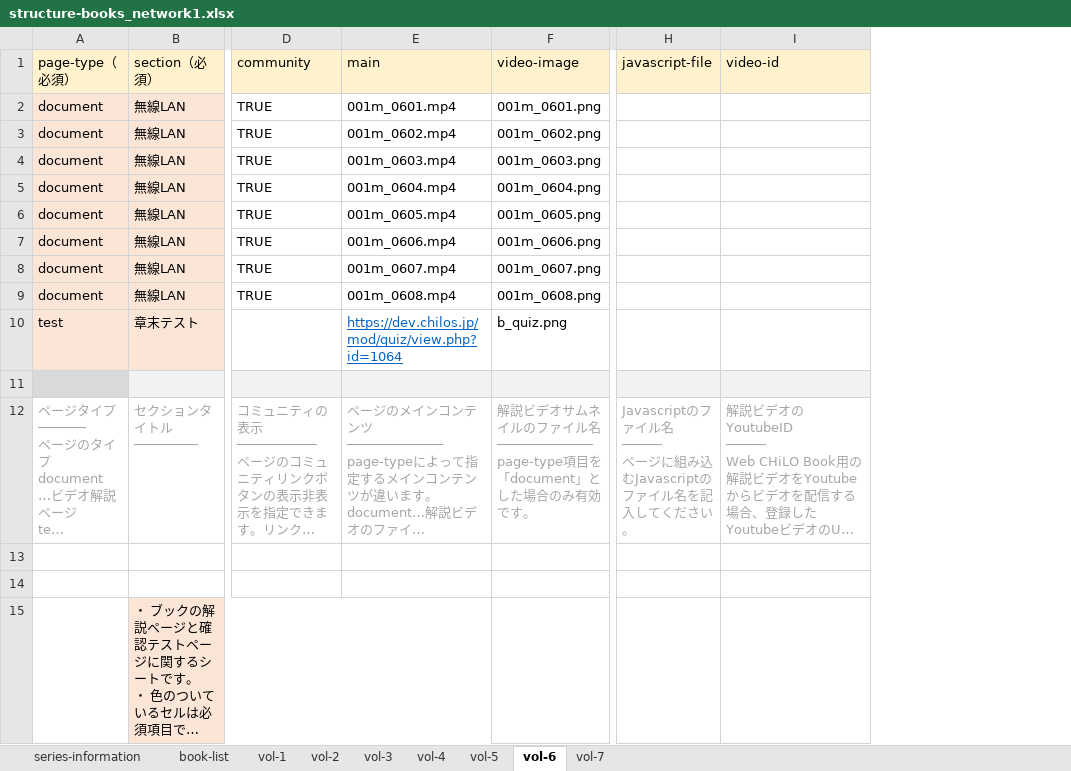
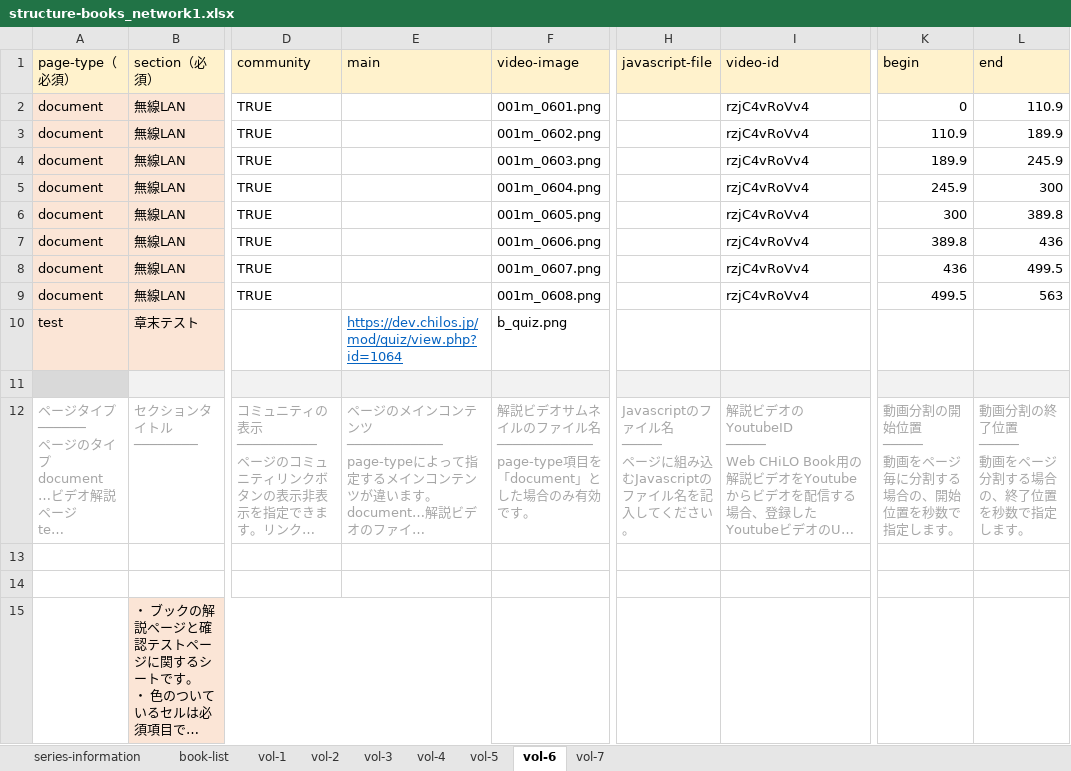
Before and after one commit to cccties/chilo001, an Excel workbook: structure-books_network1.xlsx, sheet vol-6, drawn as a sheet; only a part is shown, gaps mark what is left out; long unchanged cells end in …; values as stored, in another font and other column widths than the file's, no borders; ↵ is a line break in a cell; the diff names each change by its address in the sheet, - before the commit and + after, or states it on an @@ line.

```diff
--- a/structure-books_network1.xlsx (sheet vol-6)
+++ b/structure-books_network1.xlsx (sheet vol-6)
+column K (begin), rows 2-12: 0 | 110.9 | 189.9 | 245.9 | 300 | 389.8 | 436 | 499.5 |  |  | 動画分割の開始位置 ↵ ───── ↵ 動画をページ毎に分割する場合の、開始位置を秒数で指定します。
+column L (end), rows 2-12: 110.9 | 189.9 | 245.9 | 300 | 389.8 | 436 | 499.5 | 563 |  |  | 動画分割の終了位置 ↵ ───── ↵ 動画をページ分割する場合の、終了位置を秒数で指定します。
-E2 (main): 001m_0601.mp4
+E2 (main): (empty)
-I2:I9 (video-id): (empty)
+I2:I9 (video-id): rzjC4vRoVv4
-E3 (main): 001m_0602.mp4
+E3 (main): (empty)
-E4 (main): 001m_0603.mp4
+E4 (main): (empty)
-E5 (main): 001m_0604.mp4
+E5 (main): (empty)
-E6 (main): 001m_0605.mp4
+E6 (main): (empty)
-E7 (main): 001m_0606.mp4
+E7 (main): (empty)
-E8 (main): 001m_0607.mp4
+E8 (main): (empty)
-E9 (main): 001m_0608.mp4
+E9 (main): (empty)
```
Also changed, not shown: sheet vol-1, sheet vol-5, sheet vol-4, sheet vol-2, sheet vol-3, sheet vol-7.
